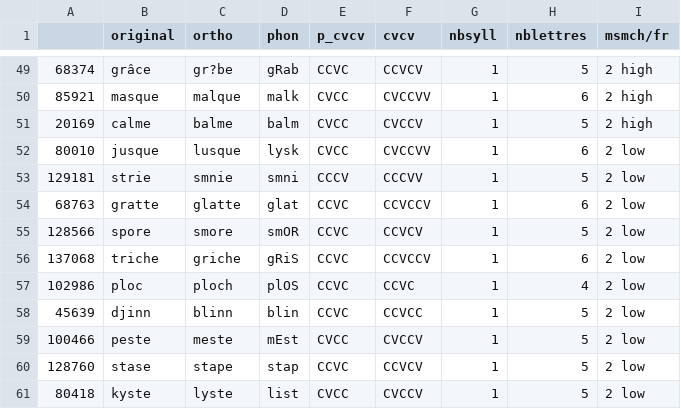
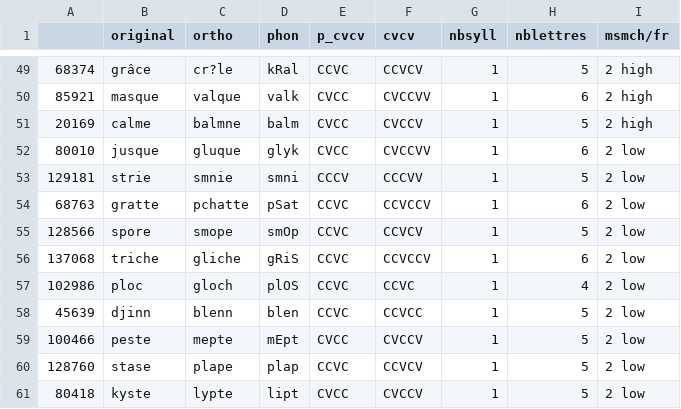
Before and after one commit to chrplr/LPC_2022, a CSV file: pseudo_new.csv, drawn as a sheet; only a part is shown, gaps mark what is left out; the diff covers the shown part only.

```diff
--- a/pseudo_new.csv
+++ b/pseudo_new.csv
@@ -49,13 +49,13 @@
-68374,grâce,gr?be,gRab,CCVC,CCVCV,1,5,2 high
-85921,masque,malque,malk,CVCC,CVCCVV,1,6,2 high
-20169,calme,balme,balm,CVCC,CVCCV,1,5,2 high
-80010,jusque,lusque,lysk,CVCC,CVCCVV,1,6,2 low
+68374,grâce,cr?le,kRal,CCVC,CCVCV,1,5,2 high
+85921,masque,valque,valk,CVCC,CVCCVV,1,6,2 high
+20169,calme,balmne,balm,CVCC,CVCCV,1,5,2 high
+80010,jusque,gluque,glyk,CVCC,CVCCVV,1,6,2 low
 129181,strie,smnie,smni,CCCV,CCCVV,1,5,2 low
-68763,gratte,glatte,glat,CCVC,CCVCCV,1,6,2 low
-128566,spore,smore,smOR,CCVC,CCVCV,1,5,2 low
-137068,triche,griche,gRiS,CCVC,CCVCCV,1,6,2 low
-102986,ploc,ploch,plOS,CCVC,CCVC,1,4,2 low
-45639,djinn,blinn,blin,CCVC,CCVCC,1,5,2 low
-100466,peste,meste,mEst,CVCC,CVCCV,1,5,2 low
-128760,stase,stape,stap,CCVC,CCVCV,1,5,2 low
-80418,kyste,lyste,list,CVCC,CVCCV,1,5,2 low
+68763,gratte,pchatte,pSat,CCVC,CCVCCV,1,6,2 low
+128566,spore,smope,smOp,CCVC,CCVCV,1,5,2 low
+137068,triche,gliche,gRiS,CCVC,CCVCCV,1,6,2 low
+102986,ploc,gloch,plOS,CCVC,CCVC,1,4,2 low
+45639,djinn,blenn,blen,CCVC,CCVCC,1,5,2 low
+100466,peste,mepte,mEpt,CVCC,CVCCV,1,5,2 low
+128760,stase,plape,plap,CCVC,CCVCV,1,5,2 low
+80418,kyste,lypte,lipt,CVCC,CVCCV,1,5,2 low
```
Also changed, not shown: 64 edited cells elsewhere in this file, 1 other file.
